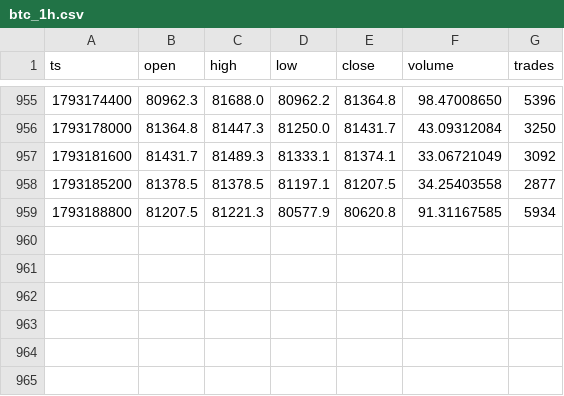
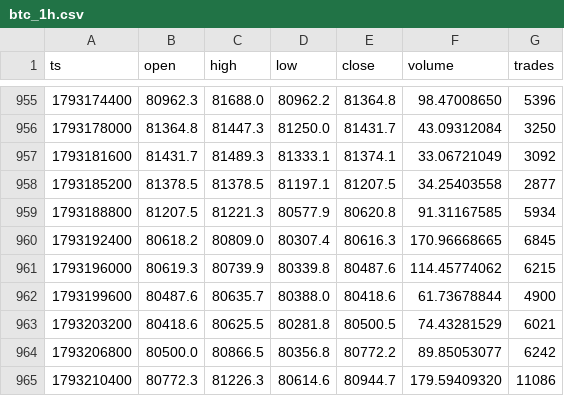
Before and after one commit to Alex-1101/btc-data-collector, a CSV file: data/btc_1h.csv, drawn as a sheet; only a part is shown, gaps mark what is left out.

Commit message:
data 2026-10-28T19:13Z

```diff
--- a/data/btc_1h.csv
+++ b/data/btc_1h.csv
@@ -959 +959,7 @@ ts,open,high,low,close,volume,trades
 1793188800,81207.5,81221.3,80577.9,80620.8,91.31167585,5934
+1793192400,80618.2,80809.0,80307.4,80616.3,170.96668665,6845
+1793196000,80619.3,80739.9,80339.8,80487.6,114.45774062,6215
+1793199600,80487.6,80635.7,80388.0,80418.6,61.73678844,4900
+1793203200,80418.6,80625.5,80281.8,80500.5,74.43281529,6021
+1793206800,80500.0,80866.5,80356.8,80772.2,89.85053077,6242
+1793210400,80772.3,81226.3,80614.6,80944.7,179.59409320,11086
```
Also changed, not shown: data/funding.csv, 2 other files.
